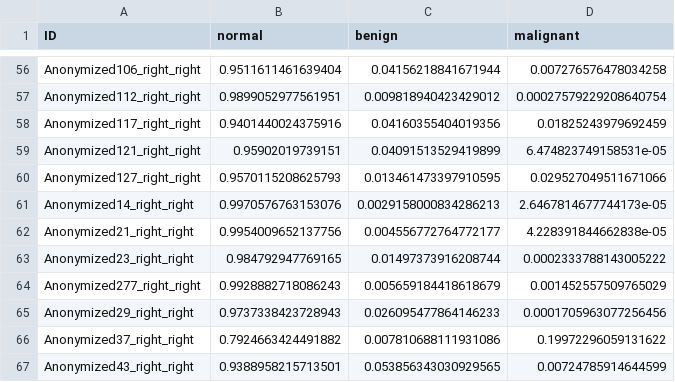
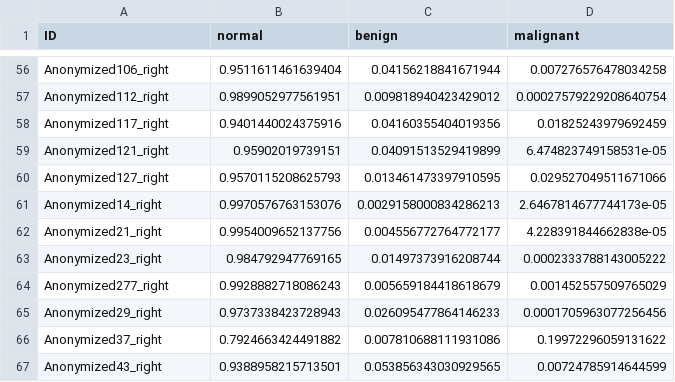
Before and after one commit to Knappolini/TDT4265_prosjekt, a CSV file: predictions.csv, drawn as a sheet; only a part is shown, gaps mark what is left out; the diff covers the shown part only; the diff names each change by its address in the sheet, - before the commit and + after, or states it on an @@ line.

Commit message:
fixed double left/right

```diff
--- a/predictions.csv
+++ b/predictions.csv
-A56 (ID): Anonymized106_right_right
+A56 (ID): Anonymized106_right
-A57 (ID): Anonymized112_right_right
+A57 (ID): Anonymized112_right
-A58 (ID): Anonymized117_right_right
+A58 (ID): Anonymized117_right
-A59 (ID): Anonymized121_right_right
+A59 (ID): Anonymized121_right
-A60 (ID): Anonymized127_right_right
+A60 (ID): Anonymized127_right
-A61 (ID): Anonymized14_right_right
+A61 (ID): Anonymized14_right
-A62 (ID): Anonymized21_right_right
+A62 (ID): Anonymized21_right
-A63 (ID): Anonymized23_right_right
+A63 (ID): Anonymized23_right
-A64 (ID): Anonymized277_right_right
+A64 (ID): Anonymized277_right
-A65 (ID): Anonymized29_right_right
+A65 (ID): Anonymized29_right
-A66 (ID): Anonymized37_right_right
+A66 (ID): Anonymized37_right
-A67 (ID): Anonymized43_right_right
+A67 (ID): Anonymized43_right
```
Also changed, not shown: 54 edited cells elsewhere in this file, 1 other file.
